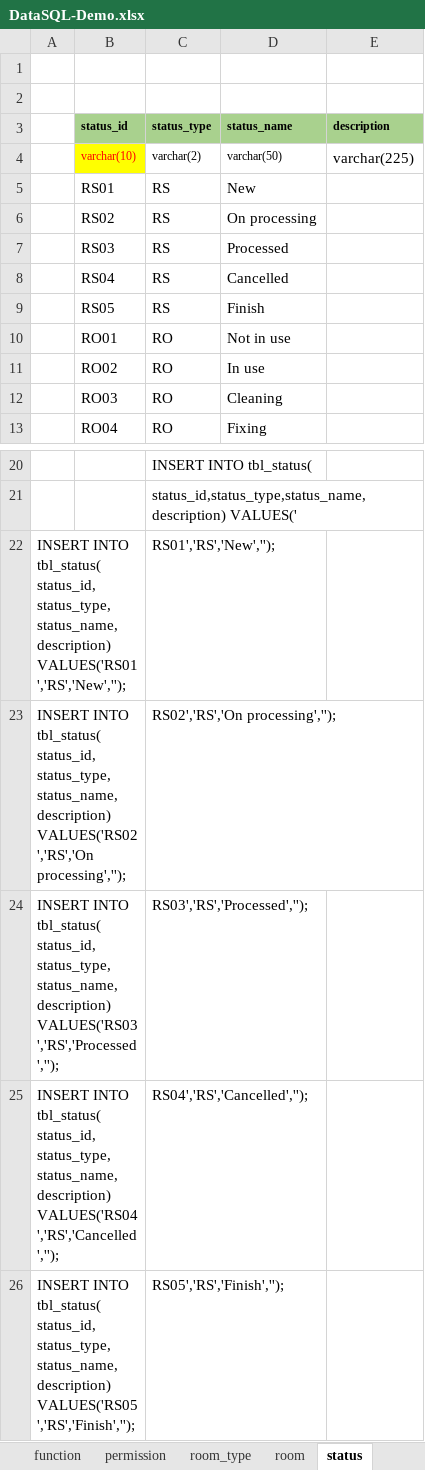
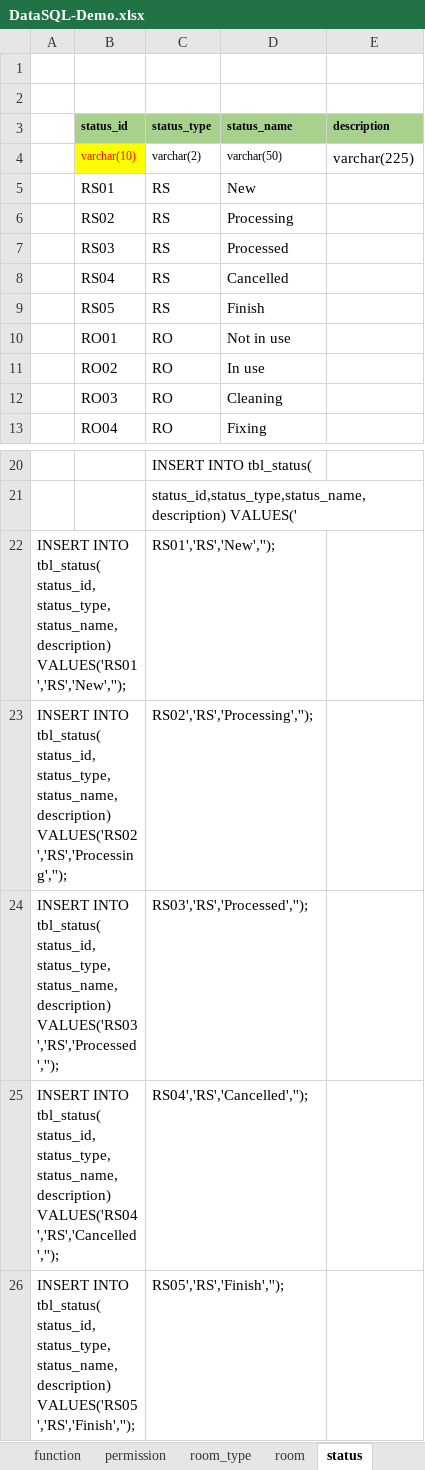
Before and after one commit to hungnv3695/Final_Project, an Excel workbook: Database/DataSQL-Demo.xlsx, sheet status, drawn as a sheet; only a part is shown, gaps mark what is left out; values as stored, in another font and other column widths than the file's, no borders; the diff names each change by its address in the sheet, - before the commit and + after, or states it on an @@ line.

```diff
--- a/Database/DataSQL-Demo.xlsx (sheet status)
+++ b/Database/DataSQL-Demo.xlsx (sheet status)
-D6 (status_name): On processing
+D6 (status_name): Processing
-A23: …tbl_status( status_id,status_type,status_name,description) VALUES('RS02','RS','On processing','');
+A23: …tbl_status( status_id,status_type,status_name,description) VALUES('RS02','RS','Processing','');
-C23 (status_type): RS02','RS','On processing','');
+C23 (status_type): RS02','RS','Processing','');
```
Also changed, not shown: sheet room, sheet room_type, formulas that keep their value.
